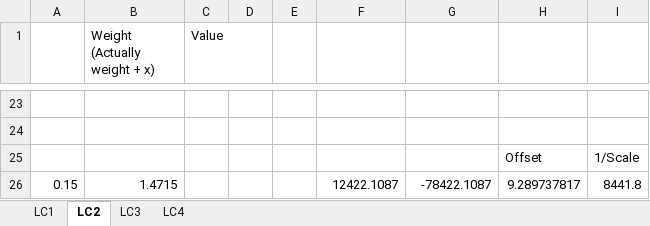
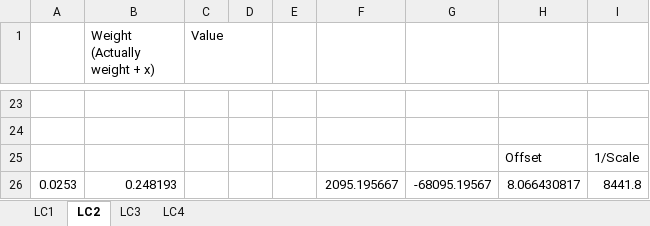
Before and after one commit to PackBionics/cybathlon-archive, an Excel workbook: Hardware/loadcell_calibration.xlsx, sheet LC2, drawn as a sheet; only a part is shown, gaps mark what is left out; values as stored, in another font and other column widths than the file's, no borders; charts and pictures not drawn; removed rows and columns are numbered as before the commit, all else as after; the diff names each change by its address in the sheet, - before the commit and + after, or states it on an @@ line.

```diff
--- a/Hardware/loadcell_calibration.xlsx (sheet LC2)
+++ b/Hardware/loadcell_calibration.xlsx (sheet LC2)
-row 26: 0.15 | 1.4715 |  |  |  | 12422.1087 | -78422.1087 | 9.289737817 | 8441.8
+row 26: 0.0253 | 0.248193 |  |  |  | 2095.195667 | -68095.19567 | 8.066430817 | 8441.8
```
Also changed, not shown: sheet LC3, sheet LC4, sheet LC1, 2 other files.
